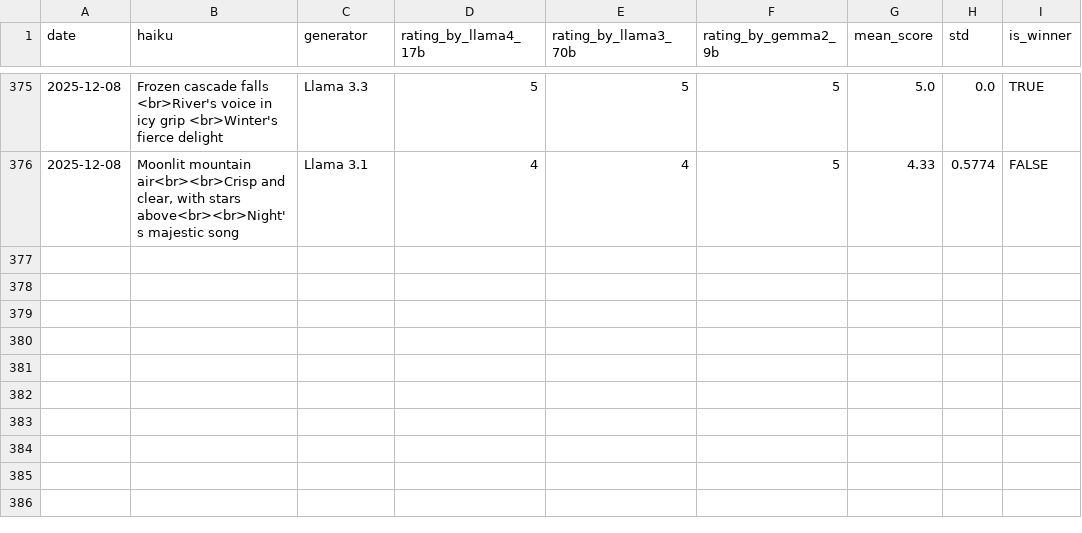
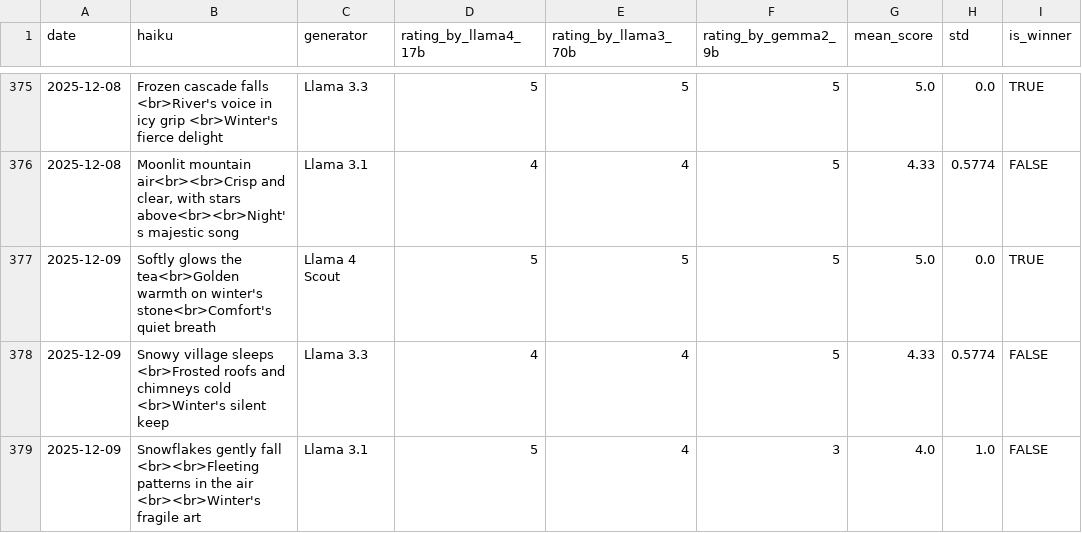
Before and after one commit to abeljohny/abeljohny, a CSV file: assets/history.csv, drawn as a sheet; only a part is shown, gaps mark what is left out.

```diff
--- a/assets/history.csv
+++ b/assets/history.csv
@@ -376 +376,4 @@ date,haiku,generator,rating_by_llama4_17b,rating_by_llama3_70b,rating_by_gemma2_
 2025-12-08,"Moonlit mountain air<br><br>Crisp and clear, with stars above<br><br>Night's majestic song",Llama 3.1,4,4,5,4.33,0.5774,FALSE
+2025-12-09,Softly glows the tea<br>Golden warmth on winter's stone<br>Comfort's quiet breath,Llama 4 Scout,5,5,5,5.0,0.0,TRUE
+2025-12-09,Snowy village sleeps  <br>Frosted roofs and chimneys cold  <br>Winter's silent keep,Llama 3.3,4,4,5,4.33,0.5774,FALSE
+2025-12-09,Snowflakes gently fall <br><br>Fleeting patterns in the air <br><br>Winter's fragile art,Llama 3.1,5,4,3,4.0,1.0,FALSE
```
Also changed, not shown: 2 other files.
